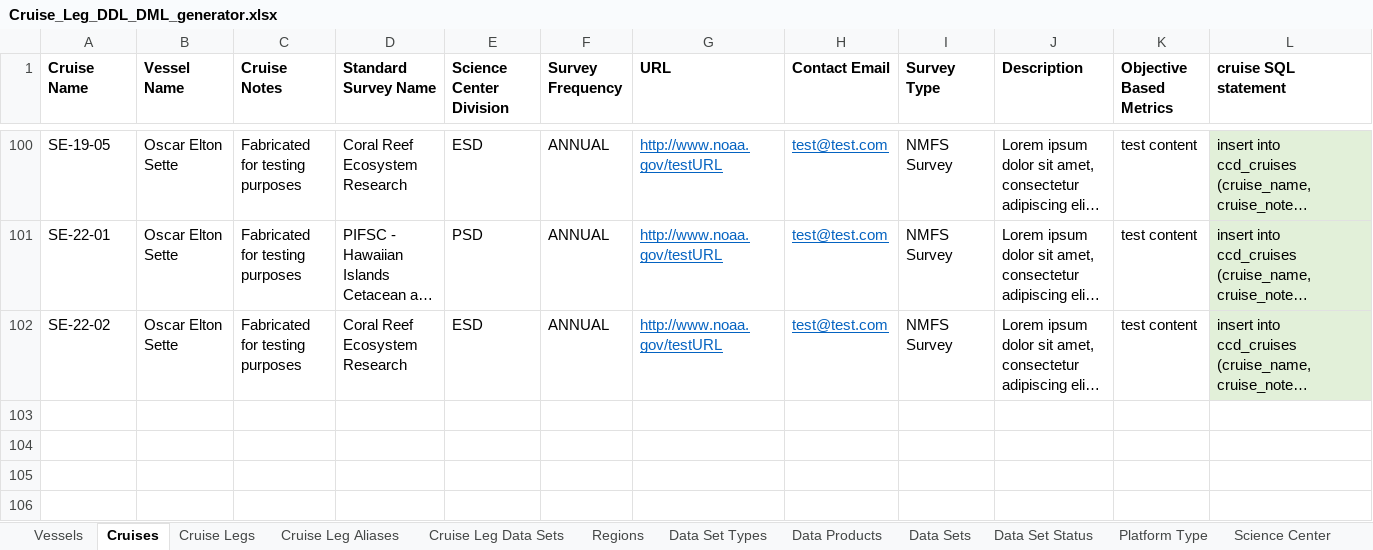
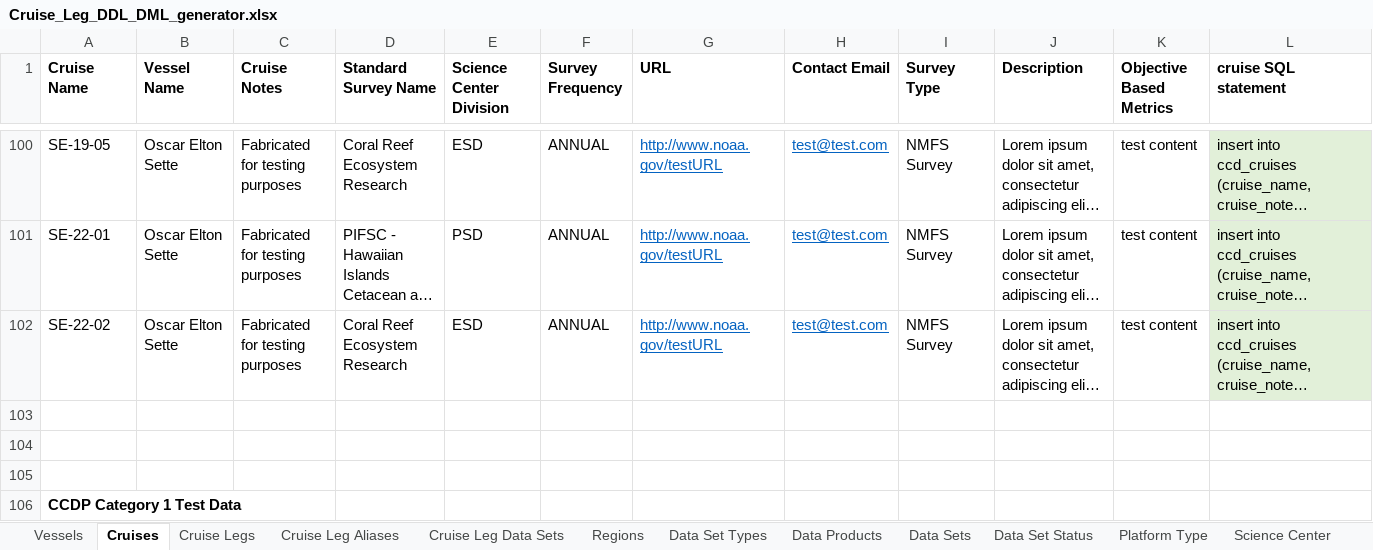
Before and after one commit to noaa-pifsc/Centralized-Cruise-Database, an Excel workbook: docs/Cruise_Leg_DDL_DML_generator.xlsx, sheet Cruises, drawn as a sheet; only a part is shown, gaps mark what is left out; long unchanged cells end in …; values as stored, in another font and other column widths than the file's, no borders; the diff covers the shown part only; the diff names each change by its address in the sheet, - before the commit and + after, or states it on an @@ line.

Commit message:
Updated CCDP test data

```diff
--- a/docs/Cruise_Leg_DDL_DML_generator.xlsx (sheet Cruises)
+++ b/docs/Cruise_Leg_DDL_DML_generator.xlsx (sheet Cruises)
+row 103: (empty)
+row 104: (empty)
+row 105: (empty)
+row 106: CCDP Category 1 Test Data
```
Also changed, not shown: 9 added rows elsewhere in this sheet, sheet Cruise Legs, sheet Cruise Leg Data Sets, sheet Data Sets, 1 other file.
